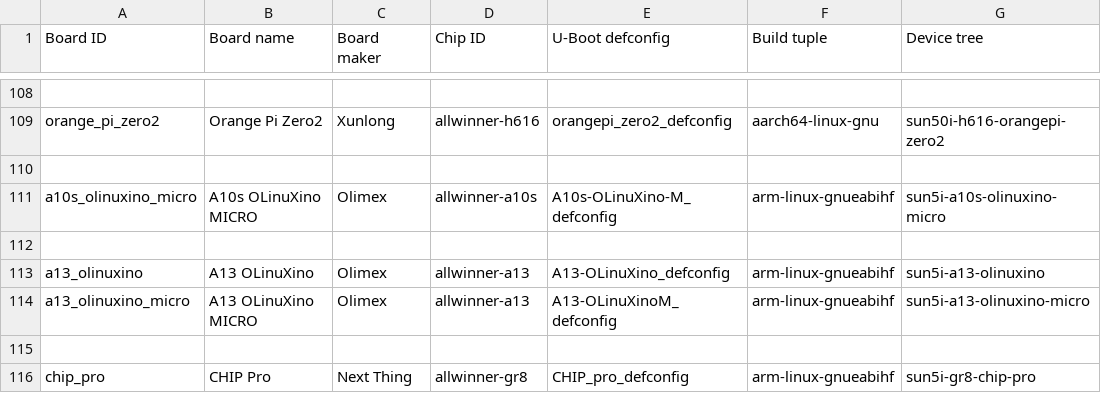
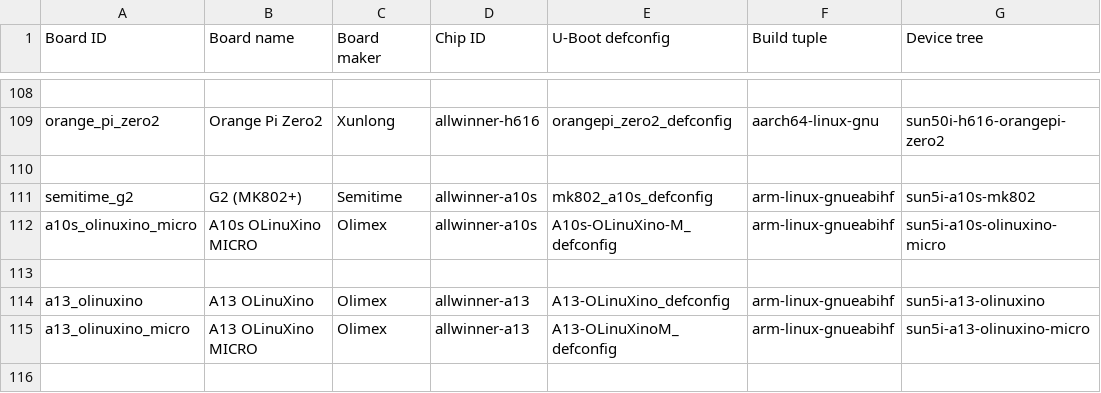
Before and after one commit to johang/sd-card-images, a CSV file: boards.csv, drawn as a sheet; only a part is shown, gaps mark what is left out; the shorter side is filled out with more unchanged rows; the diff names each change by its address in the sheet, - before the commit and + after, or states it on an @@ line.

Commit message:
Add MK802+

```diff
--- a/boards.csv
+++ b/boards.csv
+row 111: semitime_g2 | G2 (MK802+) | Semitime | allwinner-a10s | mk802_a10s_defconfig | arm-linux-gnueabihf | sun5i-a10s-mk802
```
